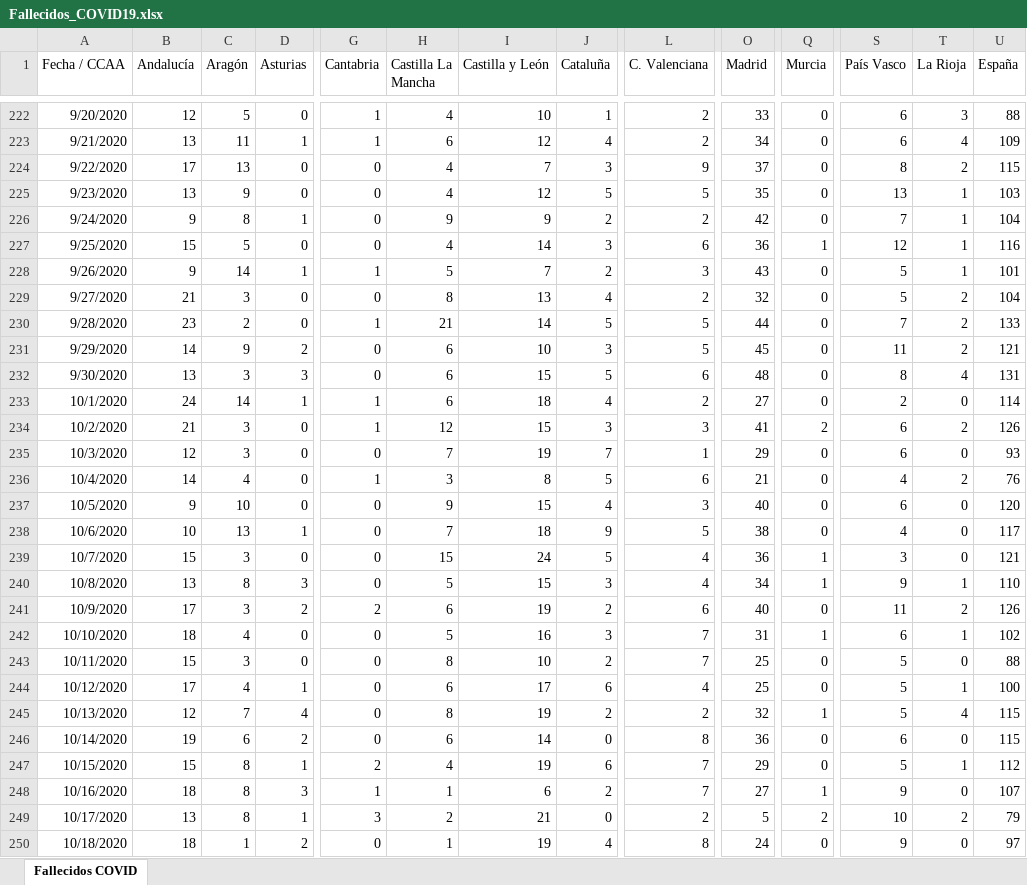
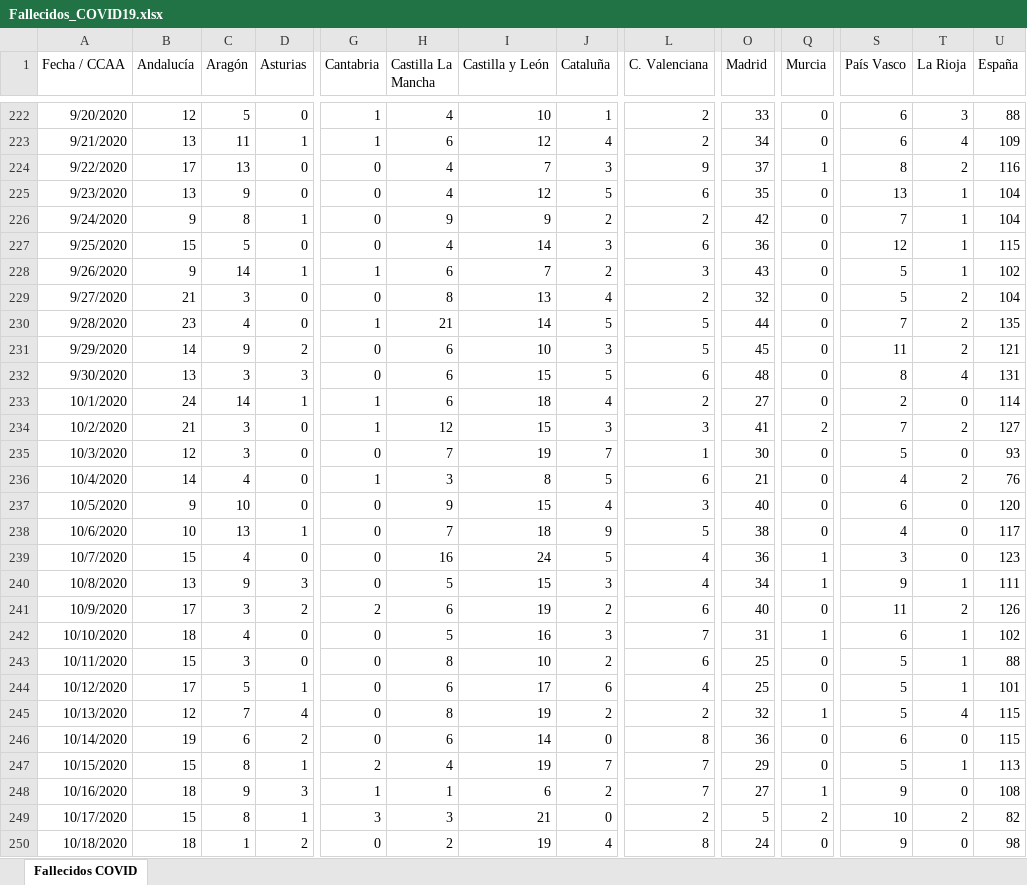
Before and after one commit to svavassori/covid-19-spain, an Excel workbook: csv/Fallecidos_COVID19.xlsx, sheet Fallecidos COVID, drawn as a sheet; only a part is shown, gaps mark what is left out; values as stored, in another font and other column widths than the file's, no borders; the diff covers the shown part only; the diff names each change by its address in the sheet, - before the commit and + after, or states it on an @@ line.

```diff
--- a/csv/Fallecidos_COVID19.xlsx (sheet Fallecidos COVID)
+++ b/csv/Fallecidos_COVID19.xlsx (sheet Fallecidos COVID)
-Q224 (Murcia): 0
+Q224 (Murcia): 1
-U224 (España): 115
+U224 (España): 116
-L225 (C. Valenciana): 5
+L225 (C. Valenciana): 6
-U225 (España): 103
+U225 (España): 104
-Q227 (Murcia): 1
+Q227 (Murcia): 0
-U227 (España): 116
+U227 (España): 115
-H228 (Castilla La Mancha): 5
+H228 (Castilla La Mancha): 6
-U228 (España): 101
+U228 (España): 102
-C230 (Aragón): 2
+C230 (Aragón): 4
-U230 (España): 133
+U230 (España): 135
-S234 (País Vasco): 6
+S234 (País Vasco): 7
-U234 (España): 126
+U234 (España): 127
-O235 (Madrid): 29
+O235 (Madrid): 30
-S235 (País Vasco): 6
+S235 (País Vasco): 5
-C239 (Aragón): 3
+C239 (Aragón): 4
-H239 (Castilla La Mancha): 15
+H239 (Castilla La Mancha): 16
-U239 (España): 121
+U239 (España): 123
-C240 (Aragón): 8
+C240 (Aragón): 9
-U240 (España): 110
+U240 (España): 111
-L243 (C. Valenciana): 7
+L243 (C. Valenciana): 6
-T243 (La Rioja): 0
+T243 (La Rioja): 1
-C244 (Aragón): 4
+C244 (Aragón): 5
-U244 (España): 100
+U244 (España): 101
-J247 (Cataluña): 6
+J247 (Cataluña): 7
-U247 (España): 112
+U247 (España): 113
-C248 (Aragón): 8
+C248 (Aragón): 9
-U248 (España): 107
+U248 (España): 108
-B249 (Andalucía): 13
+B249 (Andalucía): 15
-H249 (Castilla La Mancha): 2
+H249 (Castilla La Mancha): 3
-U249 (España): 79
+U249 (España): 82
-H250 (Castilla La Mancha): 1
+H250 (Castilla La Mancha): 2
-U250 (España): 97
+U250 (España): 98
```
Also changed, not shown: 3 added rows and 49 edited cells elsewhere in this sheet, 2 other files.
